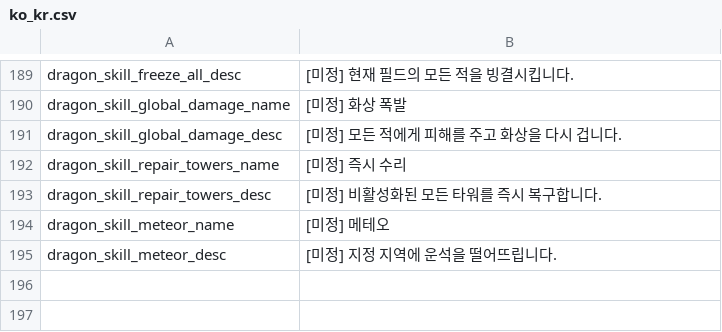
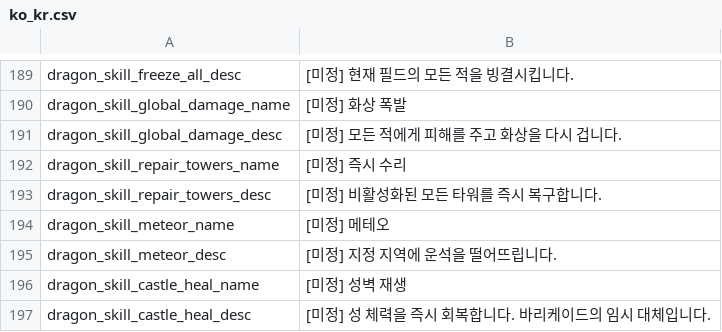
Before and after one commit to JoKangHyeon/TowerAndDragon, a CSV file: Assets/StreamingAssets/Localization/ko_kr.csv, drawn as a sheet; only a part is shown, gaps mark what is left out; the diff names each change by its address in the sheet, - before the commit and + after, or states it on an @@ line.

```diff
--- a/Assets/StreamingAssets/Localization/ko_kr.csv
+++ b/Assets/StreamingAssets/Localization/ko_kr.csv
+row 196: dragon_skill_castle_heal_name | [미정] 성벽 재생
+row 197: dragon_skill_castle_heal_desc | [미정] 성 체력을 즉시 회복합니다. 바리케이드의 임시 대체입니다.
```
Also changed, not shown: Assets/StreamingAssets/Localization/en_us.csv, Docs/로컬라이징_용스킬트리_en_us.csv, 38 other files.
